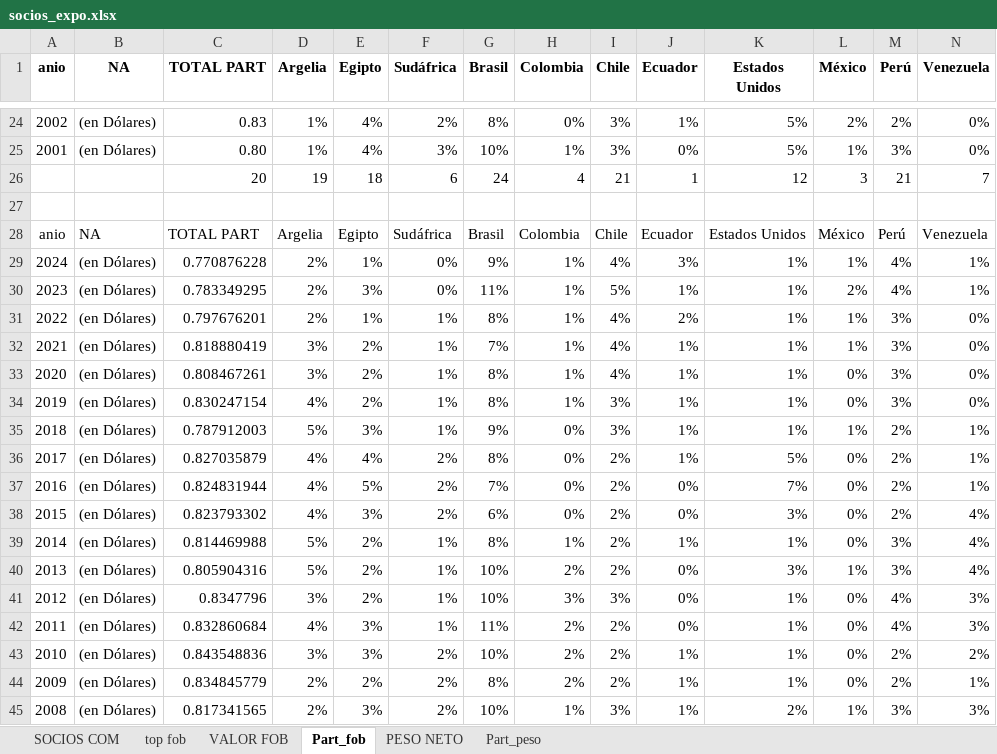
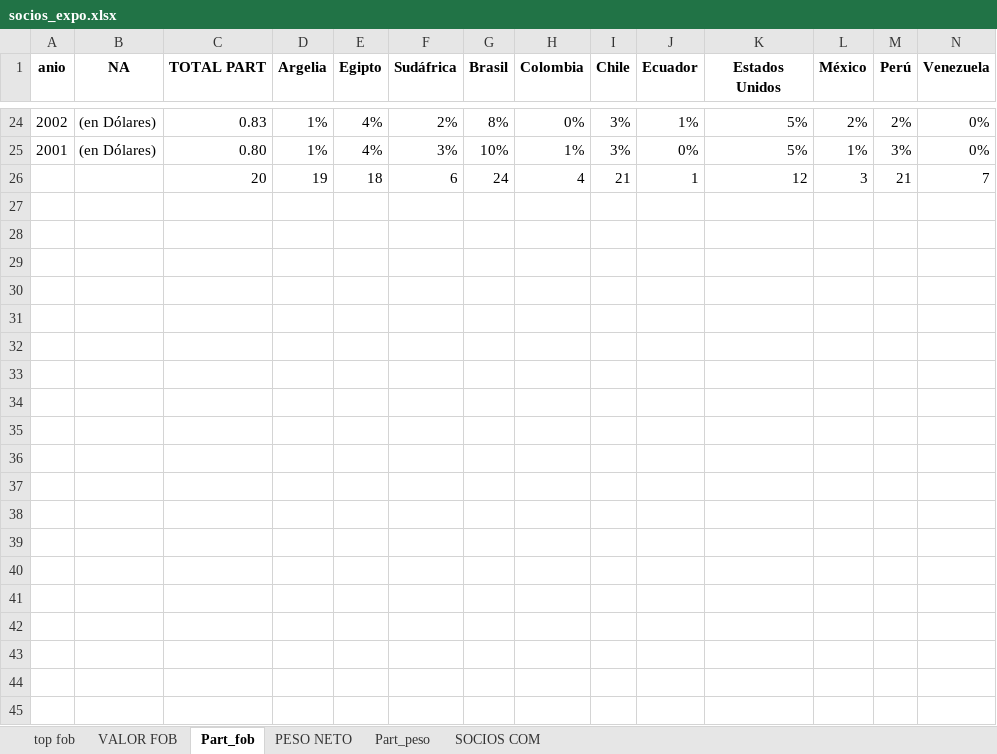
Before and after one commit to franlecam/Paper-ITCRM.SF, an Excel workbook: Archivos de trabajo/Datos/socios_expo.xlsx, sheet Part_fob, drawn as a sheet; only a part is shown, gaps mark what is left out; values as stored, in another font and other column widths than the file's, no borders; conditional formats not drawn; rows hold the shown columns only; the diff covers the shown part only; the diff names each change by its address in the sheet, - before the commit and + after, or states it on an @@ line.

```diff
--- a/Archivos de trabajo/Datos/socios_expo.xlsx (sheet Part_fob)
+++ b/Archivos de trabajo/Datos/socios_expo.xlsx (sheet Part_fob)
@@ sheet tab order changed: top fob | VALOR FOB | Part_fob | PESO NETO | Part_peso | SOCIOS COM @@
-row 27: (empty)
-row 28: anio | NA | TOTAL PART | Argelia | Egipto | Sudáfrica | Brasil | Colombia | Chile | Ecuador | Estados Unidos | México | Perú | Venezuela
-row 29: 2024 | (en Dólares) | 0.770876228 | 2% | 1% | 0% | 9% | 1% | 4% | 3% | 1% | 1% | 4% | 1%
-row 30: 2023 | (en Dólares) | 0.783349295 | 2% | 3% | 0% | 11% | 1% | 5% | 1% | 1% | 2% | 4% | 1%
-row 31: 2022 | (en Dólares) | 0.797676201 | 2% | 1% | 1% | 8% | 1% | 4% | 2% | 1% | 1% | 3% | 0%
-row 32: 2021 | (en Dólares) | 0.818880419 | 3% | 2% | 1% | 7% | 1% | 4% | 1% | 1% | 1% | 3% | 0%
-row 33: 2020 | (en Dólares) | 0.808467261 | 3% | 2% | 1% | 8% | 1% | 4% | 1% | 1% | 0% | 3% | 0%
-row 34: 2019 | (en Dólares) | 0.830247154 | 4% | 2% | 1% | 8% | 1% | 3% | 1% | 1% | 0% | 3% | 0%
-row 35: 2018 | (en Dólares) | 0.787912003 | 5% | 3% | 1% | 9% | 0% | 3% | 1% | 1% | 1% | 2% | 1%
-row 36: 2017 | (en Dólares) | 0.827035879 | 4% | 4% | 2% | 8% | 0% | 2% | 1% | 5% | 0% | 2% | 1%
-row 37: 2016 | (en Dólares) | 0.824831944 | 4% | 5% | 2% | 7% | 0% | 2% | 0% | 7% | 0% | 2% | 1%
-row 38: 2015 | (en Dólares) | 0.823793302 | 4% | 3% | 2% | 6% | 0% | 2% | 0% | 3% | 0% | 2% | 4%
-row 39: 2014 | (en Dólares) | 0.814469988 | 5% | 2% | 1% | 8% | 1% | 2% | 1% | 1% | 0% | 3% | 4%
-row 40: 2013 | (en Dólares) | 0.805904316 | 5% | 2% | 1% | 10% | 2% | 2% | 0% | 3% | 1% | 3% | 4%
-row 41: 2012 | (en Dólares) | 0.8347796 | 3% | 2% | 1% | 10% | 3% | 3% | 0% | 1% | 0% | 4% | 3%
-row 42: 2011 | (en Dólares) | 0.832860684 | 4% | 3% | 1% | 11% | 2% | 2% | 0% | 1% | 0% | 4% | 3%
-row 43: 2010 | (en Dólares) | 0.843548836 | 3% | 3% | 2% | 10% | 2% | 2% | 1% | 1% | 0% | 2% | 2%
-row 44: 2009 | (en Dólares) | 0.834845779 | 2% | 2% | 2% | 8% | 2% | 2% | 1% | 1% | 0% | 2% | 1%
-row 45: 2008 | (en Dólares) | 0.817341565 | 2% | 3% | 2% | 10% | 1% | 3% | 1% | 2% | 1% | 3% | 3%
```
Also changed, not shown: 7 removed rows elsewhere in this sheet, 3 other files.
